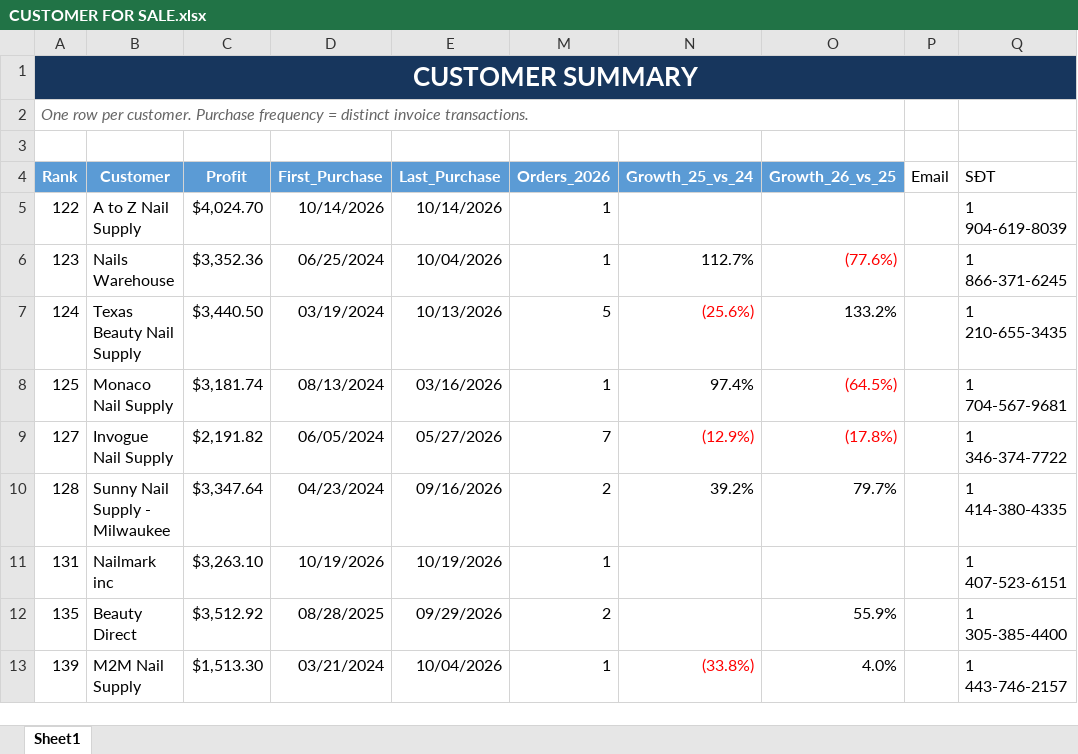
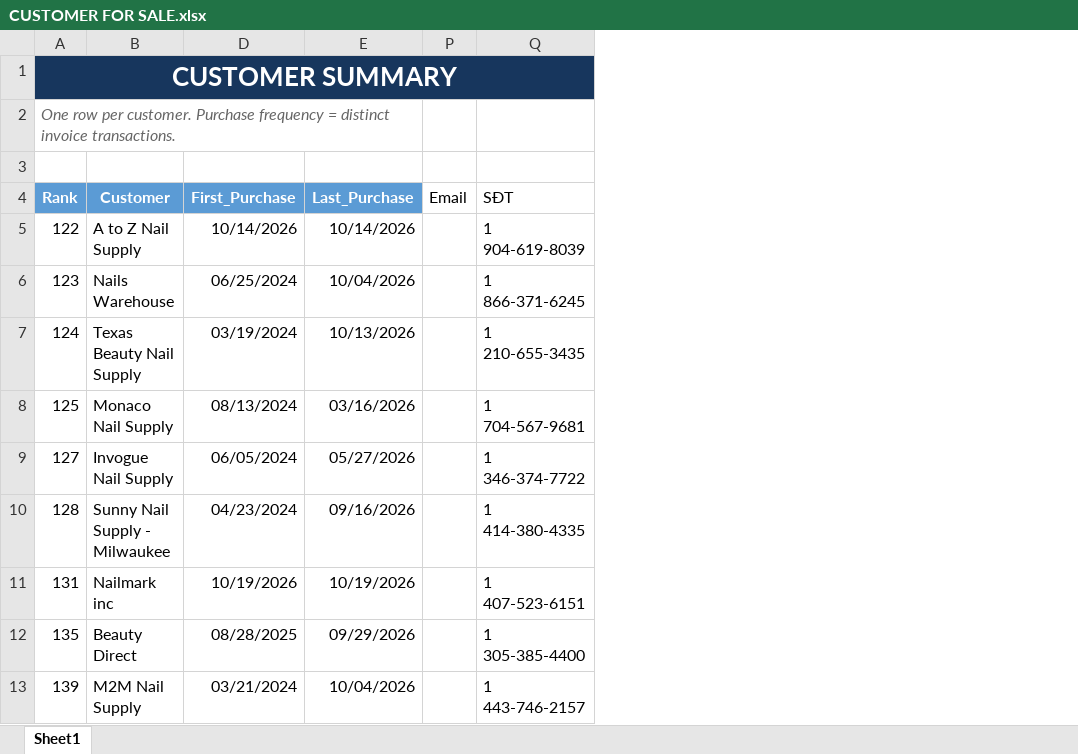
Before and after one commit to hannanguyen-jki/10-manage-cus-inven, an Excel workbook: data/CUSTOMER FOR SALE.xlsx, sheet Sheet1, drawn as a sheet; only a part is shown; values as stored, in another font and other column widths than the file's, no borders; conditional formats and table styles not drawn; the diff names each change by its address in the sheet, - before the commit and + after, or states it on an @@ line.

```diff
--- a/data/CUSTOMER FOR SALE.xlsx (sheet Sheet1)
+++ b/data/CUSTOMER FOR SALE.xlsx (sheet Sheet1)
@@ column C (Profit) hidden, rows 5-13: $4,024.70 | $3,352.36 | $3,440.50 | $3,181.74 | $2,191.82 | $3,347.64 | $3,263.10 | $3,512.92 | $1,513.30 @@
@@ column M (Orders_2026) hidden, rows 5-13: 1 | 1 | 5 | 1 | 7 | 2 | 1 | 2 | 1 @@
@@ column N (Growth_25_vs_24) hidden, rows 6-13: 112.7% | (25.6%) | 97.4% | (12.9%) | 39.2% |  |  | (33.8%) @@
@@ column O (Growth_26_vs_25) hidden, rows 6-13: (77.6%) | 133.2% | (64.5%) | (17.8%) | 79.7% |  | 55.9% | 4.0% @@
```
Also changed, not shown: 36 other files.
